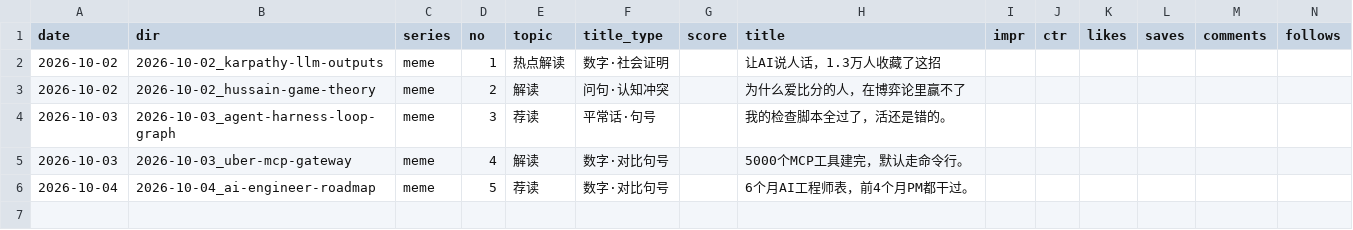
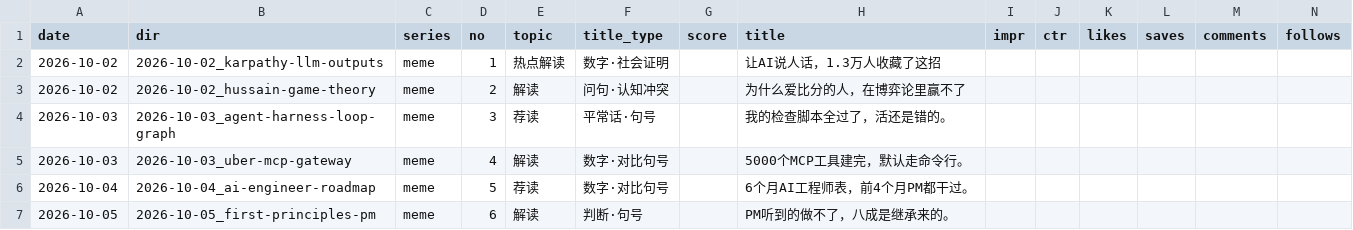
Before and after one commit to ddddddjx/youtube-xhs, a CSV file: 账号/日志.csv, drawn as a sheet; only a part is shown; rows hold the shown columns only; the diff names each change by its address in the sheet, - before the commit and + after, or states it on an @@ line.

```diff
--- a/账号/日志.csv
+++ b/账号/日志.csv
+row 7: 2026-10-05 | 2026-10-05_first-principles-pm | meme | 6 | 解读 | 判断·句号 |  | PM听到的做不了，八成是继承来的。
```
Also changed, not shown: 17 other files.
